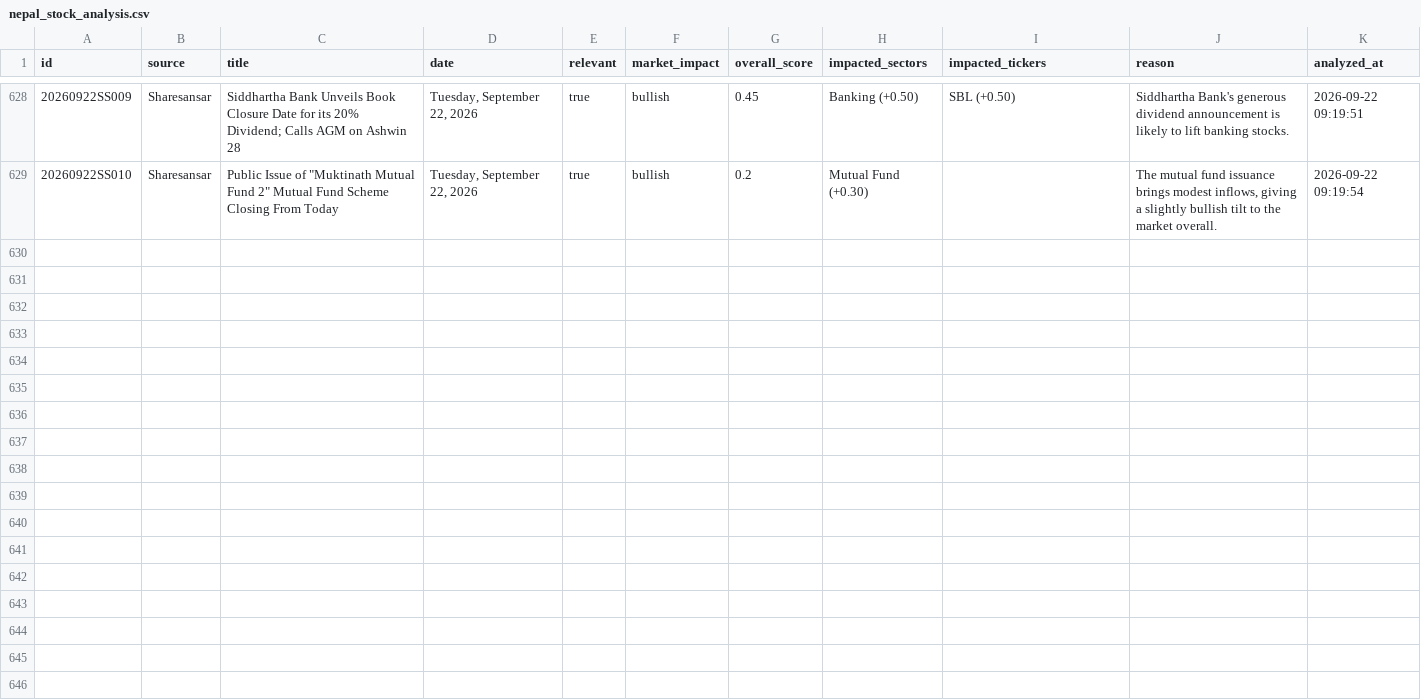
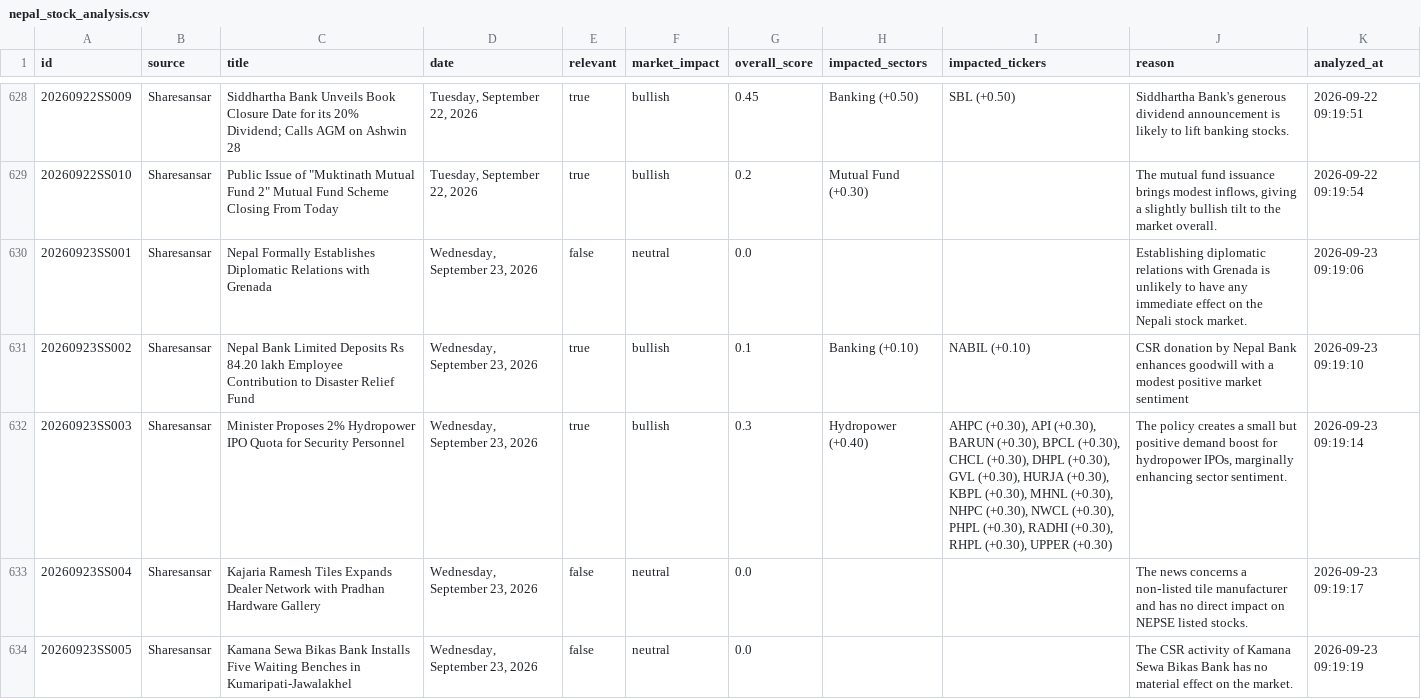
Before and after one commit to satyenraj/nepse-stock, a CSV file: data/nepal_stock_analysis.csv, drawn as a sheet; only a part is shown, gaps mark what is left out; the diff covers the shown part only; the diff names each change by its address in the sheet, - before the commit and + after, or states it on an @@ line.

```diff
--- a/data/nepal_stock_analysis.csv
+++ b/data/nepal_stock_analysis.csv
+row 630: 20260923SS001 | Sharesansar | Nepal Formally Establishes Diplomatic Relations with Grenada | Wednesday, September 23, 2026 | false | neutral | 0.0 |  |  | Establishing diplomatic relations with Grenada is unlikely to have any immediate effect on the Nepali stock market. | 2026-09-23 09:19:06
+row 631: 20260923SS002 | Sharesansar | Nepal Bank Limited Deposits Rs 84.20 lakh Employee Contribution to Disaster Relief Fund | Wednesday, September 23, 2026 | true | bullish | 0.1 | Banking (+0.10) | NABIL (+0.10) | CSR donation by Nepal Bank enhances goodwill with a modest positive market sentiment | 2026-09-23 09:19:10
+row 632: 20260923SS003 | Sharesansar | Minister Proposes 2% Hydropower IPO Quota for Security Personnel | Wednesday, September 23, 2026 | true | bullish | 0.3 | Hydropower (+0.40) | AHPC (+0.30), API (+0.30), BARUN (+0.30), BPCL (+0.30), CHCL (+0.30), DHPL (+0.30), GVL (+0.30), HURJA (+0.30), KBPL (+0.30), MHNL (+0.30), NHPC (+0.30), NWCL (+0.30), PHPL (+0.30), RADHI (+0.30), RHPL (+0.30), UPPER (+0.30) | The policy creates a small but positive demand boost for hydropower IPOs, marginally enhancing sector sentiment. | 2026-09-23 09:19:14
+row 633: 20260923SS004 | Sharesansar | Kajaria Ramesh Tiles Expands Dealer Network with Pradhan Hardware Gallery | Wednesday, September 23, 2026 | false | neutral | 0.0 |  |  | The news concerns a non‑listed tile manufacturer and has no direct impact on NEPSE listed stocks. | 2026-09-23 09:19:17
+row 634: 20260923SS005 | Sharesansar | Kamana Sewa Bikas Bank Installs Five Waiting Benches in Kumaripati-Jawalakhel | Wednesday, September 23, 2026 | false | neutral | 0.0 |  |  | The CSR activity of Kamana Sewa Bikas Bank has no material effect on the market. | 2026-09-23 09:19:19
```
Also changed, not shown: 5 added rows elsewhere in this file, 1 other file.
